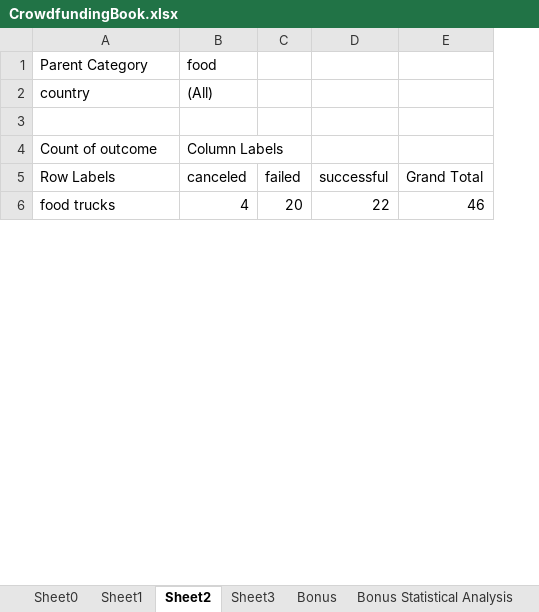
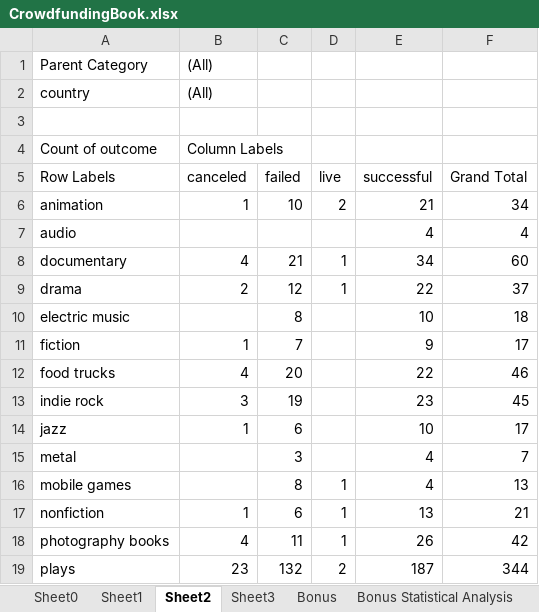
Before and after one commit to pricastro91/homework-week1-excel, an Excel workbook: CrowdfundingBook.xlsx, sheet Sheet2, drawn as a sheet; only a part is shown; values as stored, in another font and other column widths than the file's, no borders; charts and pictures not drawn; the diff covers the shown part only; the diff names each change by its address in the sheet, - before the commit and + after, or states it on an @@ line.

Commit message:
Add files via upload

```diff
--- a/CrowdfundingBook.xlsx (sheet Sheet2)
+++ b/CrowdfundingBook.xlsx (sheet Sheet2)
+column D (live), empty
-B1 (canceled): food
+B1 (canceled): (All)
+row 6: animation | 1 | 10 | 2 | 21 | 34
+row 7: audio |  |  |  | 4 | 4
+row 8: documentary | 4 | 21 | 1 | 34 | 60
+row 9: drama | 2 | 12 | 1 | 22 | 37
+row 10: electric music |  | 8 |  | 10 | 18
+row 11: fiction | 1 | 7 |  | 9 | 17
+row 13: indie rock | 3 | 19 |  | 23 | 45
+row 14: jazz | 1 | 6 |  | 10 | 17
+row 15: metal |  | 3 |  | 4 | 7
+row 16: mobile games |  | 8 | 1 | 4 | 13
+row 17: nonfiction | 1 | 6 | 1 | 13 | 21
+row 18: photography books | 4 | 11 | 1 | 26 | 42
+row 19: plays | 23 | 132 | 2 | 187 | 344
```
Also changed, not shown: 10 added rows and 4 edited cells elsewhere in this sheet, sheet Sheet3, charts or pictures.
